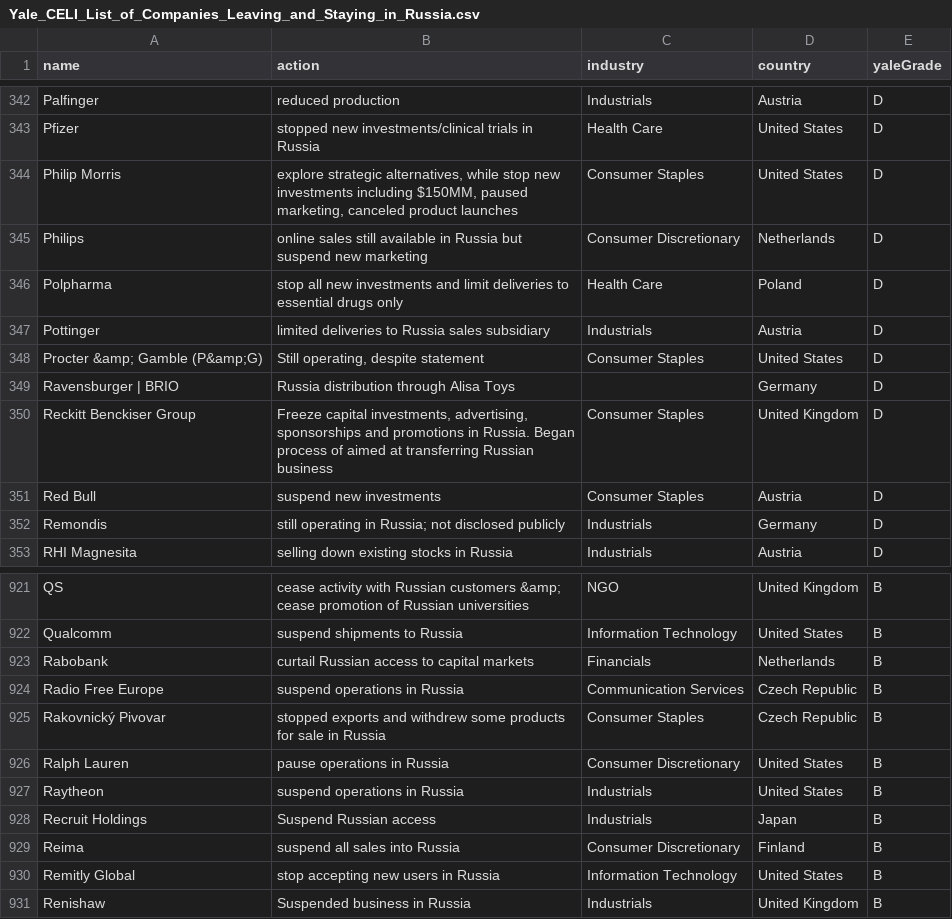
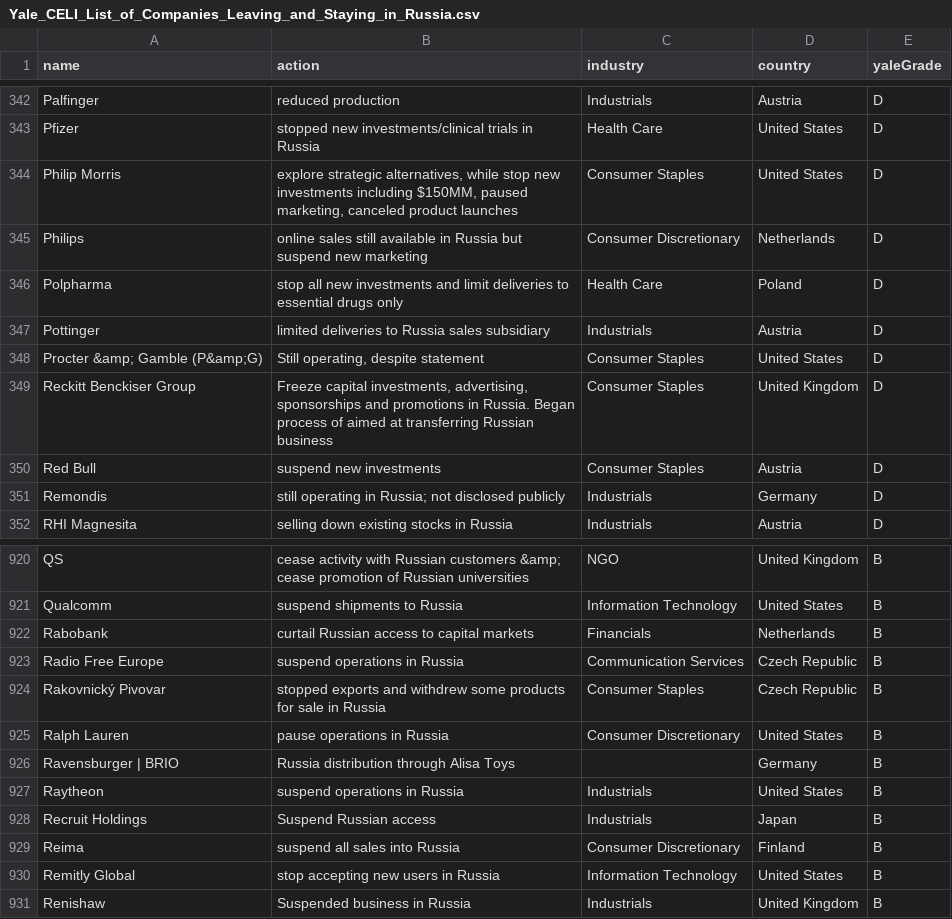
Before and after one commit to donBarbos/Yale_CELI_List_Parser, a CSV file: Yale_CELI_List_of_Companies_Leaving_and_Staying_in_Russia.csv, drawn as a sheet; only a part is shown, gaps mark what is left out; removed rows and columns are numbered as before the commit, all else as after; the diff names each change by its address in the sheet, - before the commit and + after, or states it on an @@ line.

Commit message:
update dataset

```diff
--- a/Yale_CELI_List_of_Companies_Leaving_and_Staying_in_Russia.csv
+++ b/Yale_CELI_List_of_Companies_Leaving_and_Staying_in_Russia.csv
-row 349: Ravensburger | BRIO | Russia distribution through Alisa Toys |  | Germany | D
+row 926: Ravensburger | BRIO | Russia distribution through Alisa Toys |  | Germany | B
```
